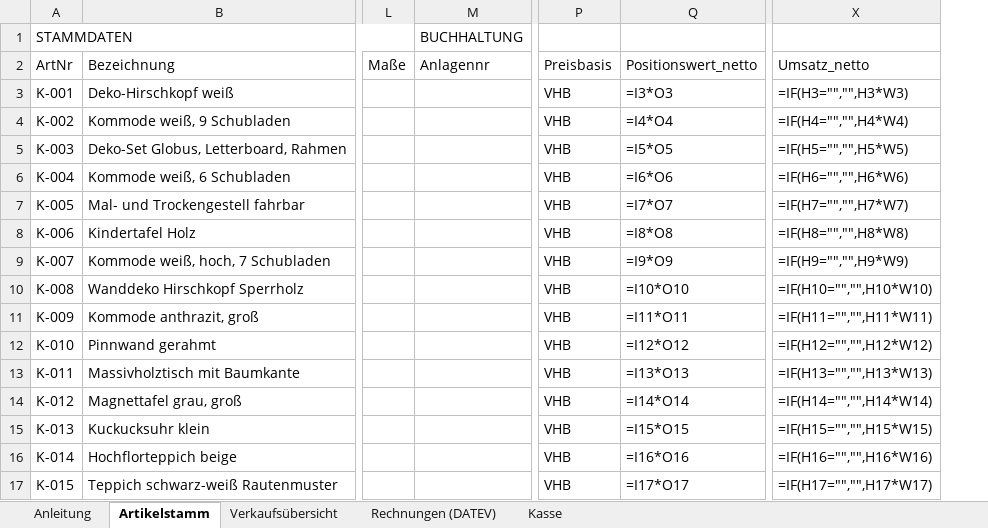
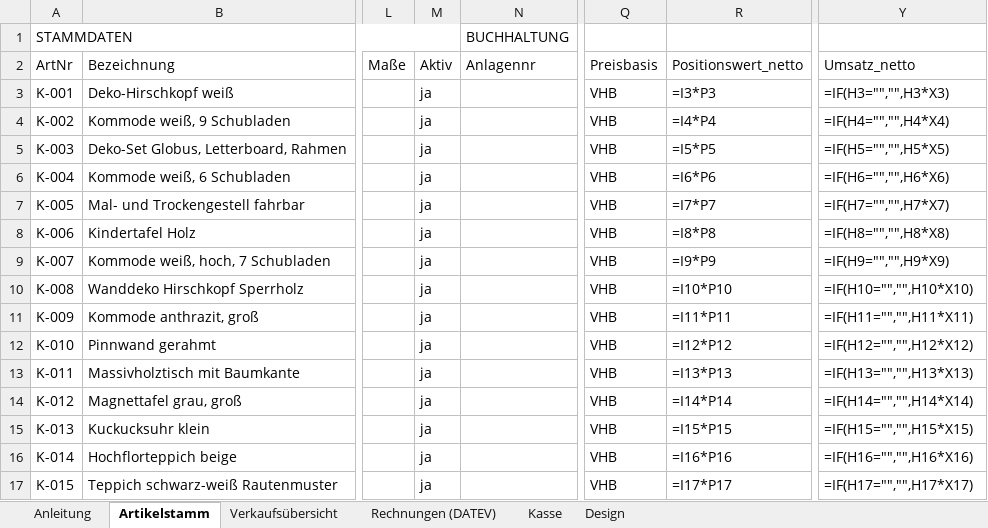
Before and after one commit to jenny9876781/Ablage-, an Excel workbook: ausgabe/01_Artikelstamm_kikripp.xlsx, sheet Artikelstamm, drawn as a sheet; only a part is shown, gaps mark what is left out; values as stored, in another font and other column widths than the file's, no cell formats; formulas without a stored value are shown as written; conditional formats not drawn; addresses are those after the commit; the diff covers the shown part only; the diff names each change by its address in the sheet, - before the commit and + after, or states it on an @@ line.

```diff
--- a/ausgabe/01_Artikelstamm_kikripp.xlsx (sheet Artikelstamm)
+++ b/ausgabe/01_Artikelstamm_kikripp.xlsx (sheet Artikelstamm)
+sheet tab: Design
+column M (Aktiv), rows 3-17: all ja
-R3 (Positionswert_netto): =I3*O3
+R3 (Positionswert_netto): =I3*P3
-Y3 (Umsatz_netto): =IF(H3="","",H3*W3)
+Y3 (Umsatz_netto): =IF(H3="","",H3*X3)
-R4 (Positionswert_netto): =I4*O4
+R4 (Positionswert_netto): =I4*P4
-Y4 (Umsatz_netto): =IF(H4="","",H4*W4)
+Y4 (Umsatz_netto): =IF(H4="","",H4*X4)
-R5 (Positionswert_netto): =I5*O5
+R5 (Positionswert_netto): =I5*P5
-Y5 (Umsatz_netto): =IF(H5="","",H5*W5)
+Y5 (Umsatz_netto): =IF(H5="","",H5*X5)
-R6 (Positionswert_netto): =I6*O6
+R6 (Positionswert_netto): =I6*P6
-Y6 (Umsatz_netto): =IF(H6="","",H6*W6)
+Y6 (Umsatz_netto): =IF(H6="","",H6*X6)
-R7 (Positionswert_netto): =I7*O7
+R7 (Positionswert_netto): =I7*P7
-Y7 (Umsatz_netto): =IF(H7="","",H7*W7)
+Y7 (Umsatz_netto): =IF(H7="","",H7*X7)
-R8 (Positionswert_netto): =I8*O8
+R8 (Positionswert_netto): =I8*P8
-Y8 (Umsatz_netto): =IF(H8="","",H8*W8)
+Y8 (Umsatz_netto): =IF(H8="","",H8*X8)
-R9 (Positionswert_netto): =I9*O9
+R9 (Positionswert_netto): =I9*P9
-Y9 (Umsatz_netto): =IF(H9="","",H9*W9)
+Y9 (Umsatz_netto): =IF(H9="","",H9*X9)
-R10 (Positionswert_netto): =I10*O10
+R10 (Positionswert_netto): =I10*P10
-Y10 (Umsatz_netto): =IF(H10="","",H10*W10)
+Y10 (Umsatz_netto): =IF(H10="","",H10*X10)
-R11 (Positionswert_netto): =I11*O11
+R11 (Positionswert_netto): =I11*P11
-Y11 (Umsatz_netto): =IF(H11="","",H11*W11)
+Y11 (Umsatz_netto): =IF(H11="","",H11*X11)
-R12 (Positionswert_netto): =I12*O12
+R12 (Positionswert_netto): =I12*P12
-Y12 (Umsatz_netto): =IF(H12="","",H12*W12)
+Y12 (Umsatz_netto): =IF(H12="","",H12*X12)
-R13 (Positionswert_netto): =I13*O13
+R13 (Positionswert_netto): =I13*P13
-Y13 (Umsatz_netto): =IF(H13="","",H13*W13)
+Y13 (Umsatz_netto): =IF(H13="","",H13*X13)
-R14 (Positionswert_netto): =I14*O14
+R14 (Positionswert_netto): =I14*P14
-Y14 (Umsatz_netto): =IF(H14="","",H14*W14)
+Y14 (Umsatz_netto): =IF(H14="","",H14*X14)
-R15 (Positionswert_netto): =I15*O15
+R15 (Positionswert_netto): =I15*P15
-Y15 (Umsatz_netto): =IF(H15="","",H15*W15)
+Y15 (Umsatz_netto): =IF(H15="","",H15*X15)
-R16 (Positionswert_netto): =I16*O16
+R16 (Positionswert_netto): =I16*P16
-Y16 (Umsatz_netto): =IF(H16="","",H16*W16)
+Y16 (Umsatz_netto): =IF(H16="","",H16*X16)
-R17 (Positionswert_netto): =I17*O17
+R17 (Positionswert_netto): =I17*P17
-Y17 (Umsatz_netto): =IF(H17="","",H17*W17)
+Y17 (Umsatz_netto): =IF(H17="","",H17*X17)
```
Also changed, not shown: 254 edited cells elsewhere in this sheet, sheet Verkaufsübersicht, sheet Rechnungen (DATEV), sheet Kasse, sheet Anleitung, cell formats, charts or pictures, 19 other files.
